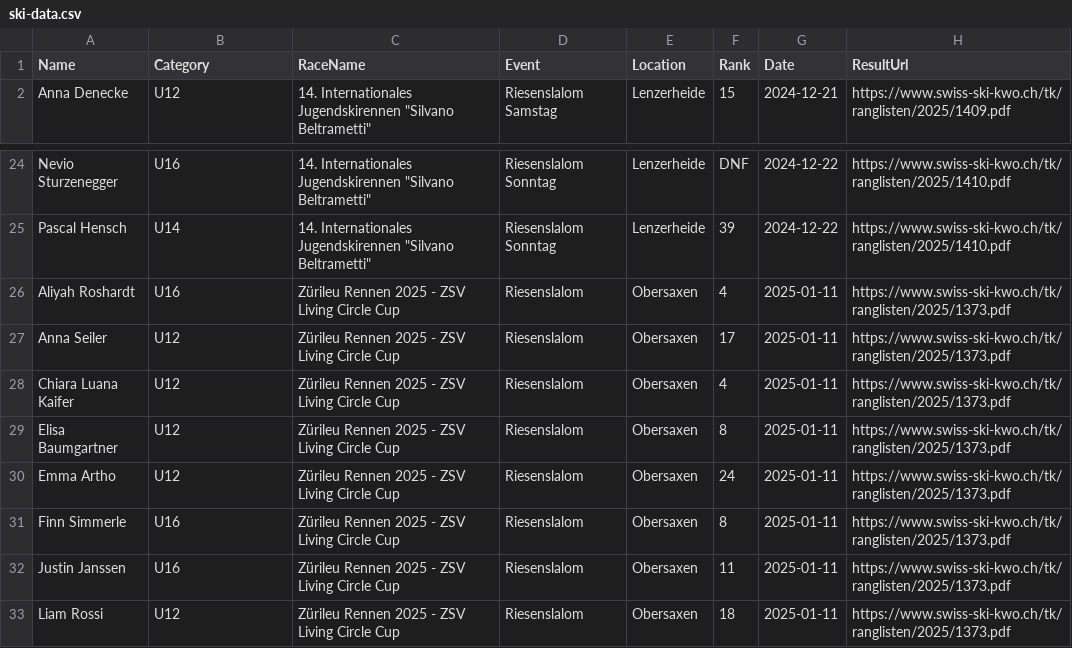
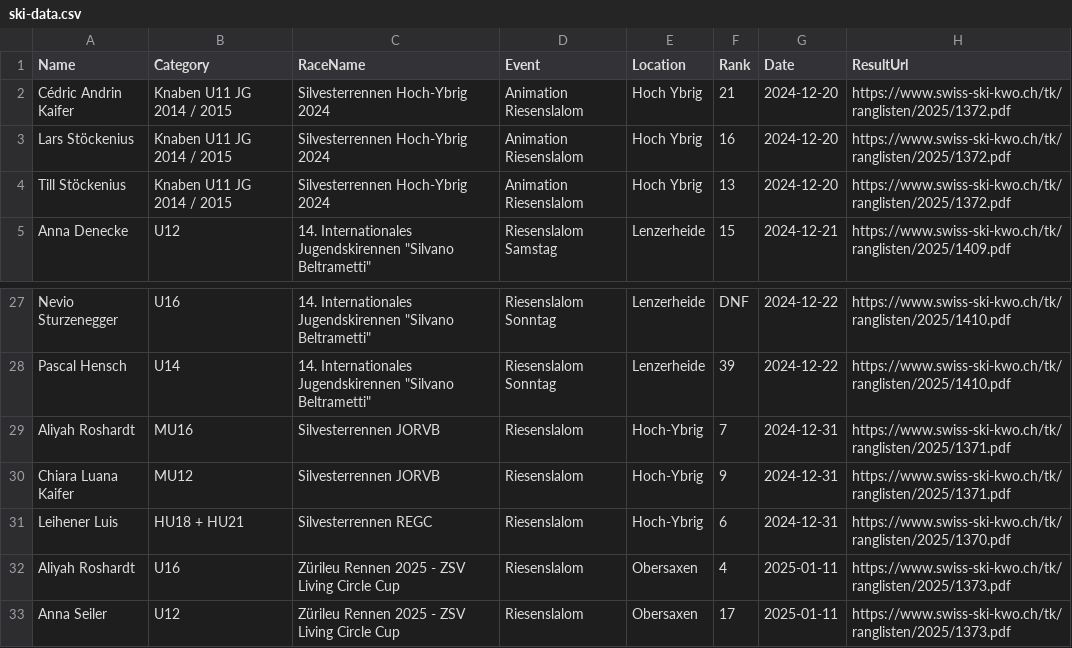
Before and after one commit to balint-miklos/ski-results, a CSV file: data/ski-data.csv, drawn as a sheet; only a part is shown, gaps mark what is left out; the shorter side is filled out with more unchanged rows; the diff names each change by its address in the sheet, - before the commit and + after, or states it on an @@ line.

```diff
--- a/data/ski-data.csv
+++ b/data/ski-data.csv
+row 2: Cédric Andrin Kaifer | Knaben U11 JG 2014 / 2015 | Silvesterrennen Hoch-Ybrig 2024 | Animation Riesenslalom | Hoch Ybrig | 21 | 2024-12-20 | https://www.swiss-ski-kwo.ch/tk/ranglisten/2025/1372.pdf
+row 3: Lars Stöckenius | Knaben U11 JG 2014 / 2015 | Silvesterrennen Hoch-Ybrig 2024 | Animation Riesenslalom | Hoch Ybrig | 16 | 2024-12-20 | https://www.swiss-ski-kwo.ch/tk/ranglisten/2025/1372.pdf
+row 4: Till Stöckenius | Knaben U11 JG 2014 / 2015 | Silvesterrennen Hoch-Ybrig 2024 | Animation Riesenslalom | Hoch Ybrig | 13 | 2024-12-20 | https://www.swiss-ski-kwo.ch/tk/ranglisten/2025/1372.pdf
+row 29: Aliyah Roshardt | MU16 | Silvesterrennen JORVB | Riesenslalom | Hoch-Ybrig | 7 | 2024-12-31 | https://www.swiss-ski-kwo.ch/tk/ranglisten/2025/1371.pdf
+row 30: Chiara Luana Kaifer | MU12 | Silvesterrennen JORVB | Riesenslalom | Hoch-Ybrig | 9 | 2024-12-31 | https://www.swiss-ski-kwo.ch/tk/ranglisten/2025/1371.pdf
+row 31: Leihener Luis | HU18 + HU21 | Silvesterrennen REGC | Riesenslalom | Hoch-Ybrig | 6 | 2024-12-31 | https://www.swiss-ski-kwo.ch/tk/ranglisten/2025/1370.pdf
```
Also changed, not shown: 11 other files.
